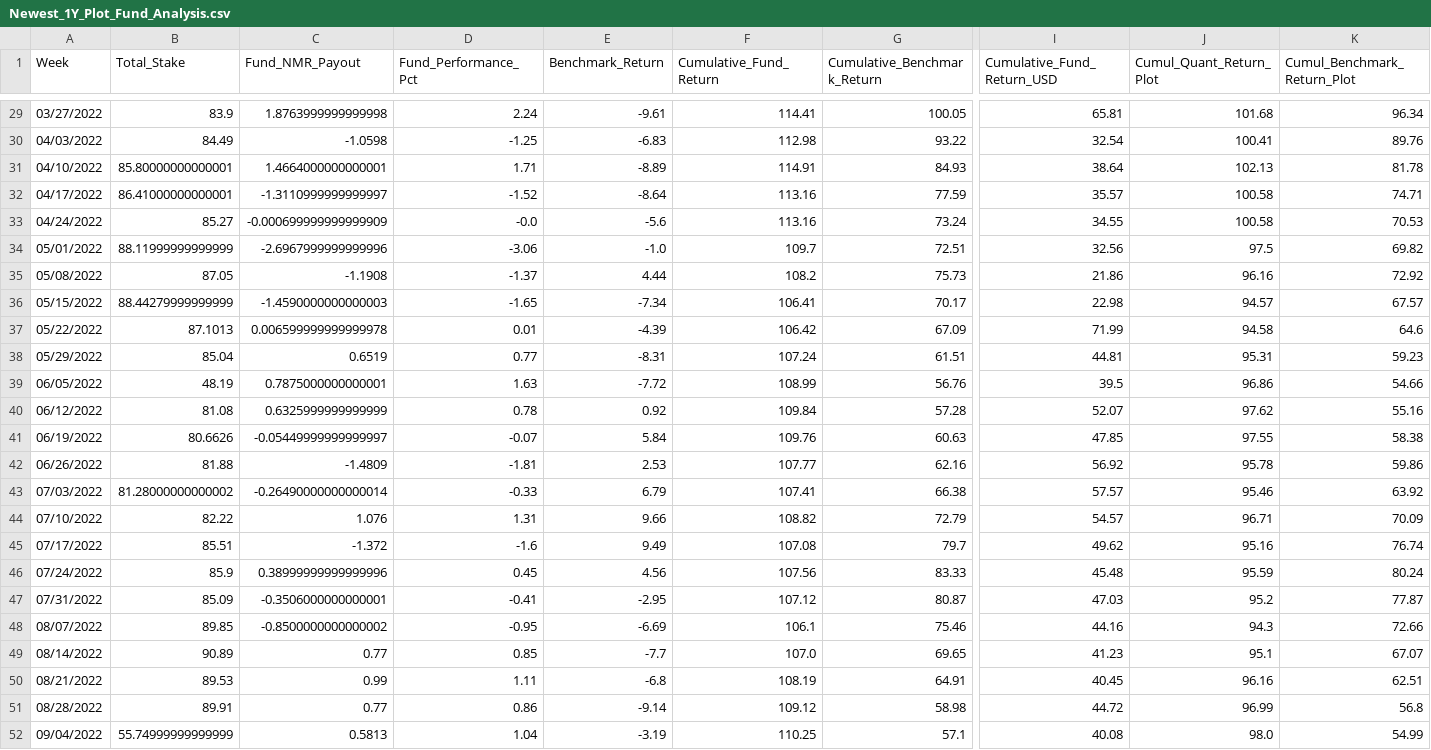
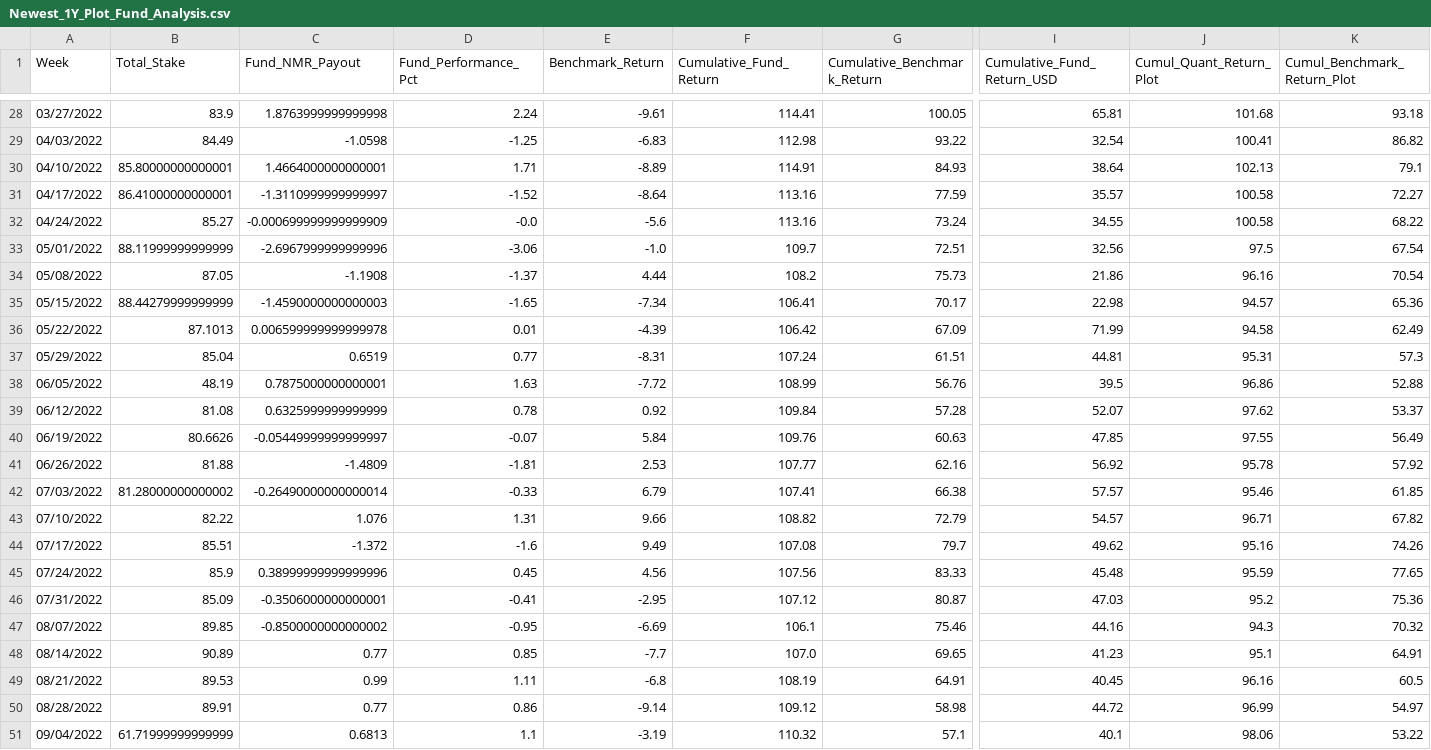
Before and after one commit to ptlorenz/hyphy-capital.com, a CSV file: Newest_1Y_Plot_Fund_Analysis.csv, drawn as a sheet; only a part is shown, gaps mark what is left out; addresses are those after the commit; the diff covers the shown part only; the diff names each change by its address in the sheet, - before the commit and + after, or states it on an @@ line.

```diff
--- a/Newest_1Y_Plot_Fund_Analysis.csv
+++ b/Newest_1Y_Plot_Fund_Analysis.csv
-K28 (Cumul_Benchmark_Return_Plot): 96.34
+K28 (Cumul_Benchmark_Return_Plot): 93.18
-K29 (Cumul_Benchmark_Return_Plot): 89.76
+K29 (Cumul_Benchmark_Return_Plot): 86.82
-K30 (Cumul_Benchmark_Return_Plot): 81.78
+K30 (Cumul_Benchmark_Return_Plot): 79.1
-K31 (Cumul_Benchmark_Return_Plot): 74.71
+K31 (Cumul_Benchmark_Return_Plot): 72.27
-K32 (Cumul_Benchmark_Return_Plot): 70.53
+K32 (Cumul_Benchmark_Return_Plot): 68.22
-K33 (Cumul_Benchmark_Return_Plot): 69.82
+K33 (Cumul_Benchmark_Return_Plot): 67.54
-K34 (Cumul_Benchmark_Return_Plot): 72.92
+K34 (Cumul_Benchmark_Return_Plot): 70.54
-K35 (Cumul_Benchmark_Return_Plot): 67.57
+K35 (Cumul_Benchmark_Return_Plot): 65.36
-K36 (Cumul_Benchmark_Return_Plot): 64.6
+K36 (Cumul_Benchmark_Return_Plot): 62.49
-K37 (Cumul_Benchmark_Return_Plot): 59.23
+K37 (Cumul_Benchmark_Return_Plot): 57.3
-K38 (Cumul_Benchmark_Return_Plot): 54.66
+K38 (Cumul_Benchmark_Return_Plot): 52.88
-K39 (Cumul_Benchmark_Return_Plot): 55.16
+K39 (Cumul_Benchmark_Return_Plot): 53.37
-K40 (Cumul_Benchmark_Return_Plot): 58.38
+K40 (Cumul_Benchmark_Return_Plot): 56.49
-K41 (Cumul_Benchmark_Return_Plot): 59.86
+K41 (Cumul_Benchmark_Return_Plot): 57.92
-K42 (Cumul_Benchmark_Return_Plot): 63.92
+K42 (Cumul_Benchmark_Return_Plot): 61.85
-K43 (Cumul_Benchmark_Return_Plot): 70.09
+K43 (Cumul_Benchmark_Return_Plot): 67.82
-K44 (Cumul_Benchmark_Return_Plot): 76.74
+K44 (Cumul_Benchmark_Return_Plot): 74.26
-K45 (Cumul_Benchmark_Return_Plot): 80.24
+K45 (Cumul_Benchmark_Return_Plot): 77.65
-K46 (Cumul_Benchmark_Return_Plot): 77.87
+K46 (Cumul_Benchmark_Return_Plot): 75.36
-K47 (Cumul_Benchmark_Return_Plot): 72.66
+K47 (Cumul_Benchmark_Return_Plot): 70.32
-K48 (Cumul_Benchmark_Return_Plot): 67.07
+K48 (Cumul_Benchmark_Return_Plot): 64.91
-K49 (Cumul_Benchmark_Return_Plot): 62.51
+K49 (Cumul_Benchmark_Return_Plot): 60.5
-K50 (Cumul_Benchmark_Return_Plot): 56.8
+K50 (Cumul_Benchmark_Return_Plot): 54.97
-B51 (Total_Stake): 55.74999999999999
+B51 (Total_Stake): 61.71999999999999
-C51 (Fund_NMR_Payout): 0.5813
+C51 (Fund_NMR_Payout): 0.6813
-D51 (Fund_Performance_Pct): 1.04
+D51 (Fund_Performance_Pct): 1.1
-F51 (Cumulative_Fund_Return): 110.25
+F51 (Cumulative_Fund_Return): 110.32
-I51 (Cumulative_Fund_Return_USD): 40.08
+I51 (Cumulative_Fund_Return_USD): 40.1
-J51 (Cumul_Quant_Return_Plot): 98.0
+J51 (Cumul_Quant_Return_Plot): 98.06
-K51 (Cumul_Benchmark_Return_Plot): 54.99
+K51 (Cumul_Benchmark_Return_Plot): 53.22
```
Also changed, not shown: 1 added row, 1 removed row and 31 edited cells elsewhere in this file.
